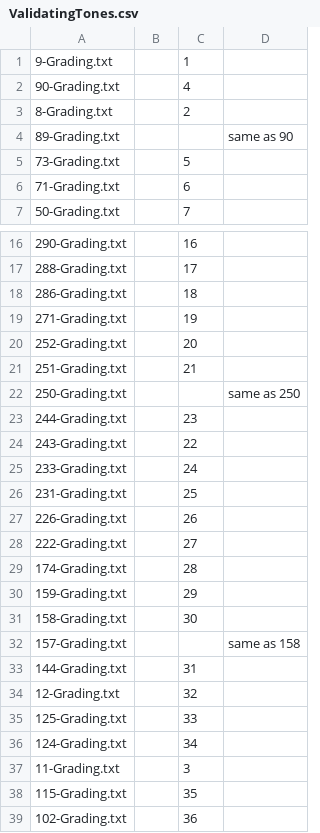
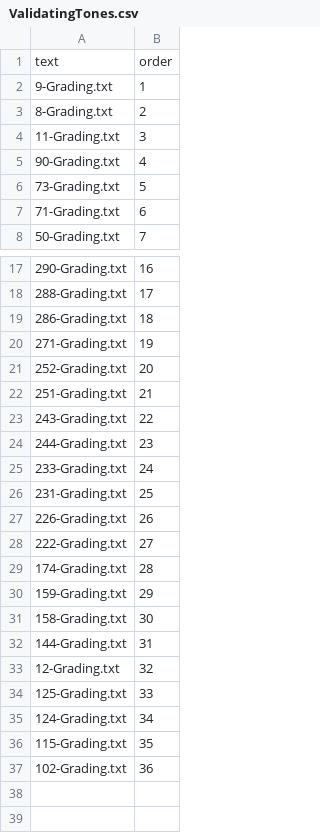
Before and after one commit to MajewskaLab/syllabus-review-project, a CSV file: Other data/ValidatingTones.csv, drawn as a sheet; only a part is shown, gaps mark what is left out; removed rows and columns are numbered as before the commit, all else as after; the diff names each change by its address in the sheet, - before the commit and + after, or states it on an @@ line.

Commit message:
validated tones

```diff
--- a/Other data/ValidatingTones.csv
+++ b/Other data/ValidatingTones.csv
-column B, empty
-column D, empty
+row 1: text | order
@@ row 37 moved to row 4: 11-Grading.txt @@
-row 4: 89-Grading.txt |  |  | same as 90
-row 22: 250-Grading.txt |  |  | same as 250
@@ row 24 moved to row 23: 243-Grading.txt @@
-row 32: 157-Grading.txt |  |  | same as 158
```
Also changed, not shown: 1 other file.
